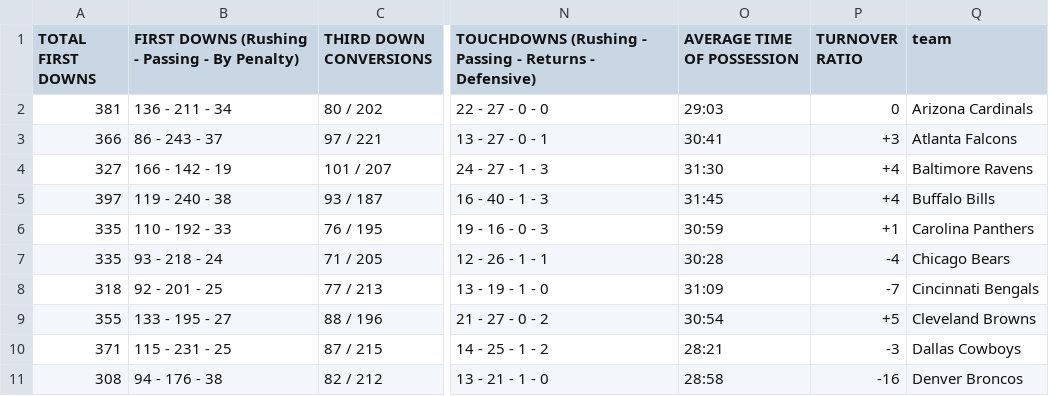
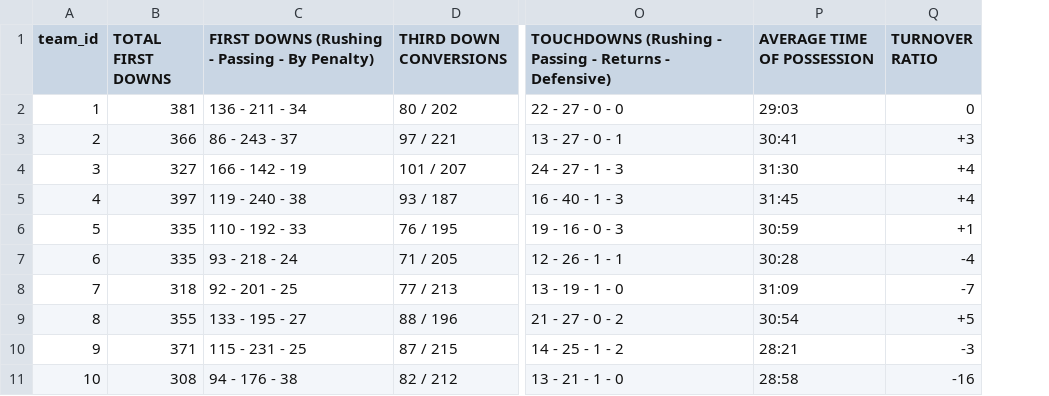
Before and after one commit to amerikonnor/ETL-project, a CSV file: resources/all_teams_stats.csv, drawn as a sheet; only a part is shown, gaps mark what is left out; removed rows and columns are numbered as before the commit, all else as after; the diff names each change by its address in the sheet, - before the commit and + after, or states it on an @@ line.

Commit message:
changed to team_id in all_stats files

```diff
--- a/resources/all_teams_stats.csv
+++ b/resources/all_teams_stats.csv
+column A (team_id), rows 2-11: 1 | 2 | 3 | 4 | 5 | 6 | 7 | 8 | 9 | 10
-column Q (team), rows 2-11: Arizona Cardinals | Atlanta Falcons | Baltimore Ravens | Buffalo Bills | Carolina Panthers | Chicago Bears | Cincinnati Bengals | Cleveland Browns | Dallas Cowboys | Denver Broncos
```
Also changed, not shown: resources/allowed_all_teams_stats.csv, 3 other files.
